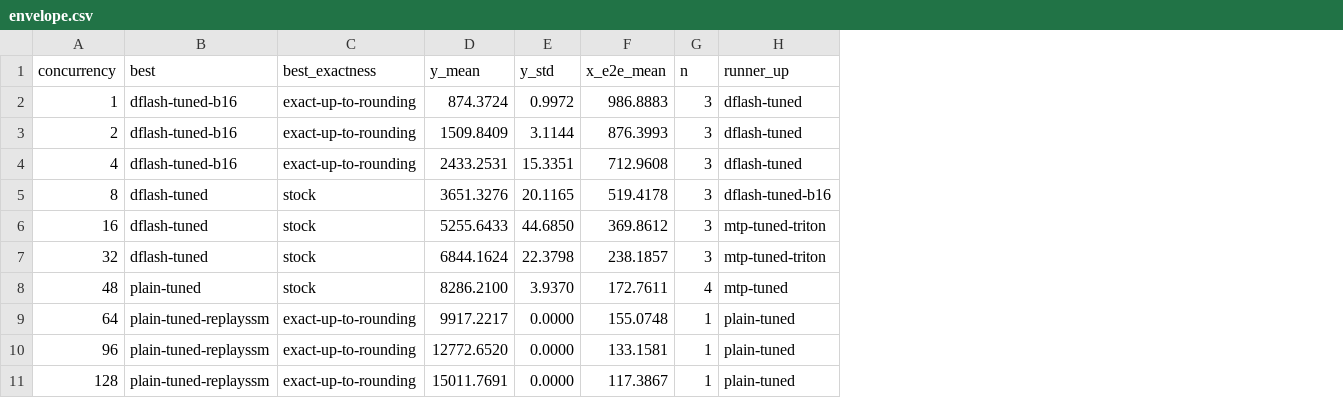
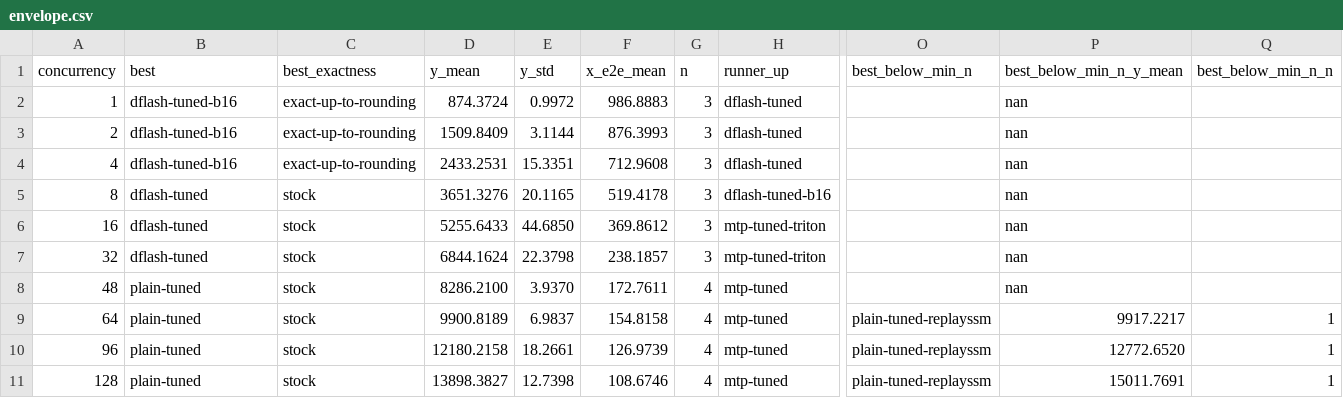
Before and after one commit to SamMausberg/verified-progress, a CSV file: evidence/bench/confirm/envelope.csv, drawn as a sheet; only a part is shown, gaps mark what is left out; the diff covers the shown part only; the diff names each change by its address in the sheet, - before the commit and + after, or states it on an @@ line.

Commit message:
Keep single-session points off the confirmed frontier
Rebuilds evidence/bench/confirm with --envelope-min-n 3: plain-tuned is the
best arm at c=48-128, and buffered plain decoding (one session) is listed as
best_below_min_n and drawn hollow rather than ranked. The README calls it
level at c=64 and not a result until its two scheduled sessions land, and
corrects three summary numbers (foreign-load median 0.55, x CV maximum
1.95%, DFlash block 8 accept length 4.66-4.81). bench/README.md gains two
open items: the exactness check ignores --sglang-worktree, and the DFlash
dip at c=96.

```diff
--- a/evidence/bench/confirm/envelope.csv
+++ b/evidence/bench/confirm/envelope.csv
+column O (best_below_min_n), rows 9-11: all plain-tuned-replayssm
+column P (best_below_min_n_y_mean), rows 2-11: nan | nan | nan | nan | nan | nan | nan | 9917.2217 | 12772.6520 | 15011.7691
+column Q (best_below_min_n_n), rows 9-11: all 1
-B9:B11 (best): plain-tuned-replayssm
+B9:B11 (best): plain-tuned
-C9:C11 (best_exactness): exact-up-to-rounding
+C9:C11 (best_exactness): stock
-D9 (y_mean): 9917.2217
+D9 (y_mean): 9900.8189
-E9 (y_std): 0.0000
+E9 (y_std): 6.9837
-F9 (x_e2e_mean): 155.0748
+F9 (x_e2e_mean): 154.8158
-G9:G11 (n): 1
+G9:G11 (n): 4
-H9:H11 (runner_up): plain-tuned
+H9:H11 (runner_up): mtp-tuned
-D10 (y_mean): 12772.6520
+D10 (y_mean): 12180.2158
-E10 (y_std): 0.0000
+E10 (y_std): 18.2661
-F10 (x_e2e_mean): 133.1581
+F10 (x_e2e_mean): 126.9739
-D11 (y_mean): 15011.7691
+D11 (y_mean): 13898.3827
-E11 (y_std): 0.0000
+E11 (y_std): 12.7398
-F11 (x_e2e_mean): 117.3867
+F11 (x_e2e_mean): 108.6746
```
Also changed, not shown: 18 edited cells elsewhere in this file, evidence/bench/confirm/frontier.csv, 5 other files.
